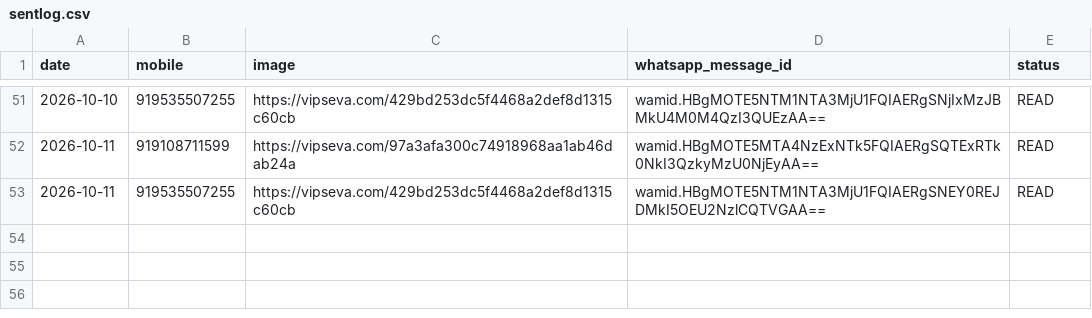
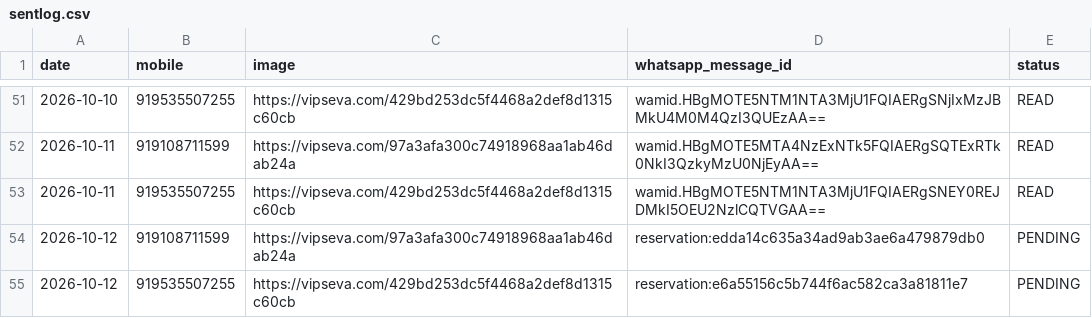
Before and after one commit to mishnit/daily-darshan, a CSV file: csv/sentlog.csv, drawn as a sheet; only a part is shown, gaps mark what is left out; the diff names each change by its address in the sheet, - before the commit and + after, or states it on an @@ line.

Commit message:
Persist daily WhatsApp contact slot

```diff
--- a/csv/sentlog.csv
+++ b/csv/sentlog.csv
+row 54: 2026-10-12 | 919108711599 | https://vipseva.com/97a3afa300c74918968aa1ab46dab24a | reservation:edda14c635a34ad9ab3ae6a479879db0 | PENDING
+row 55: 2026-10-12 | 919535507255 | https://vipseva.com/429bd253dc5f4468a2def8d1315c60cb | reservation:e6a55156c5b744f6ac582ca3a81811e7 | PENDING
```
